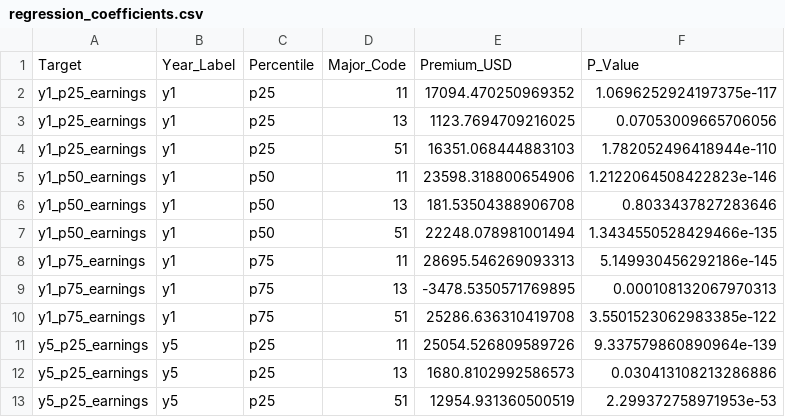
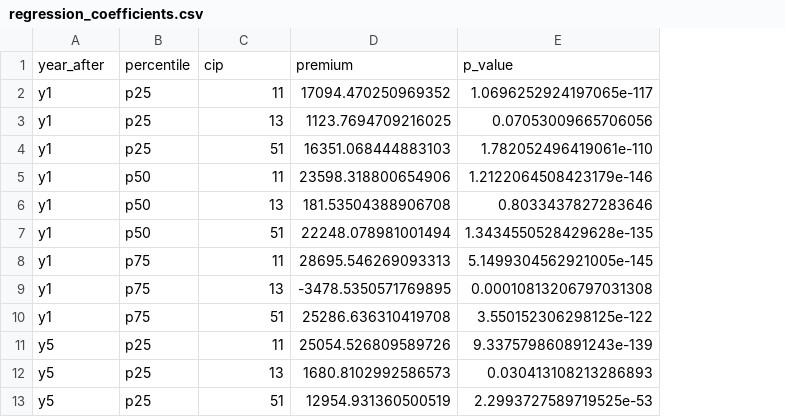
Before and after one commit to apextree/Symposium_Dashboard, a CSV file: Cleaning_Notebooks/regression_coefficients.csv, drawn as a sheet; only a part is shown; removed rows and columns are numbered as before the commit, all else as after; the diff names each change by its address in the sheet, - before the commit and + after, or states it on an @@ line.

Commit message:
fixed regression notebook naming duplication of folders and files

```diff
--- a/Cleaning_Notebooks/regression_coefficients.csv
+++ b/Cleaning_Notebooks/regression_coefficients.csv
-column A, rows 2-13: y1_p25_earnings | y1_p25_earnings | y1_p25_earnings | y1_p50_earnings | y1_p50_earnings | y1_p50_earnings | y1_p75_earnings | y1_p75_earnings | y1_p75_earnings | y5_p25_earnings | y5_p25_earnings | y5_p25_earnings
-column F, rows 2-13: 1.0696252924197375e-117 | 0.07053009665706056 | 1.782052496418944e-110 | 1.2122064508422823e-146 | 0.8033437827283646 | 1.3434550528429466e-135 | 5.149930456292186e-145 | 0.000108132067970313 | 3.5501523062983385e-122 | 9.337579860890964e-139 | 0.030413108213286886 | 2.299372758971953e-53
+column E, rows 2-13: 1.0696252924197065e-117 | 0.07053009665706056 | 1.782052496419061e-110 | 1.2122064508423179e-146 | 0.8033437827283646 | 1.3434550528429628e-135 | 5.1499304562921005e-145 | 0.00010813206797031308 | 3.550152306298125e-122 | 9.337579860891243e-139 | 0.030413108213286893 | 2.2993727589719525e-53
-row 1: Target | Year_Label | Percentile | Major_Code | Premium_USD | P_Value
+row 1: year_after | percentile | cip | premium | p_value
```
Also changed, not shown: 20 other files.
